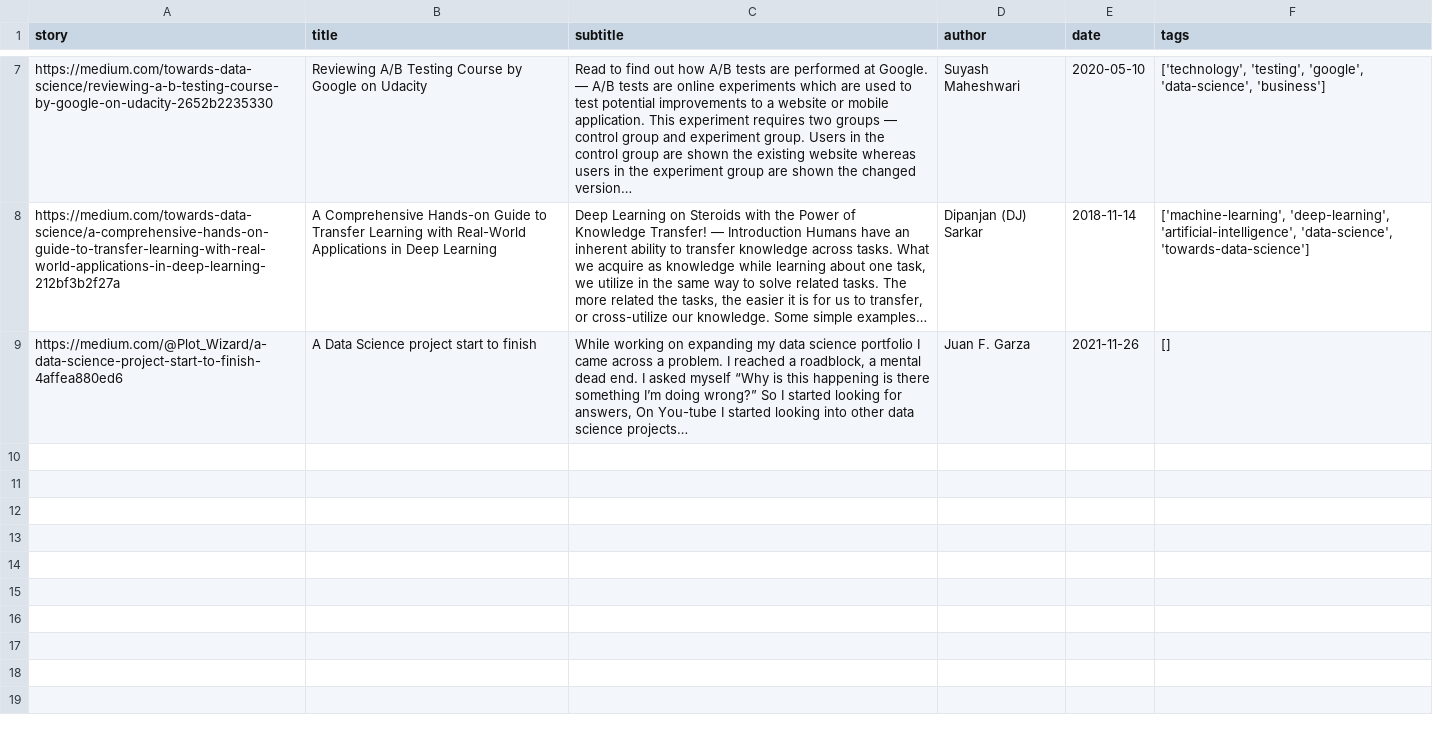
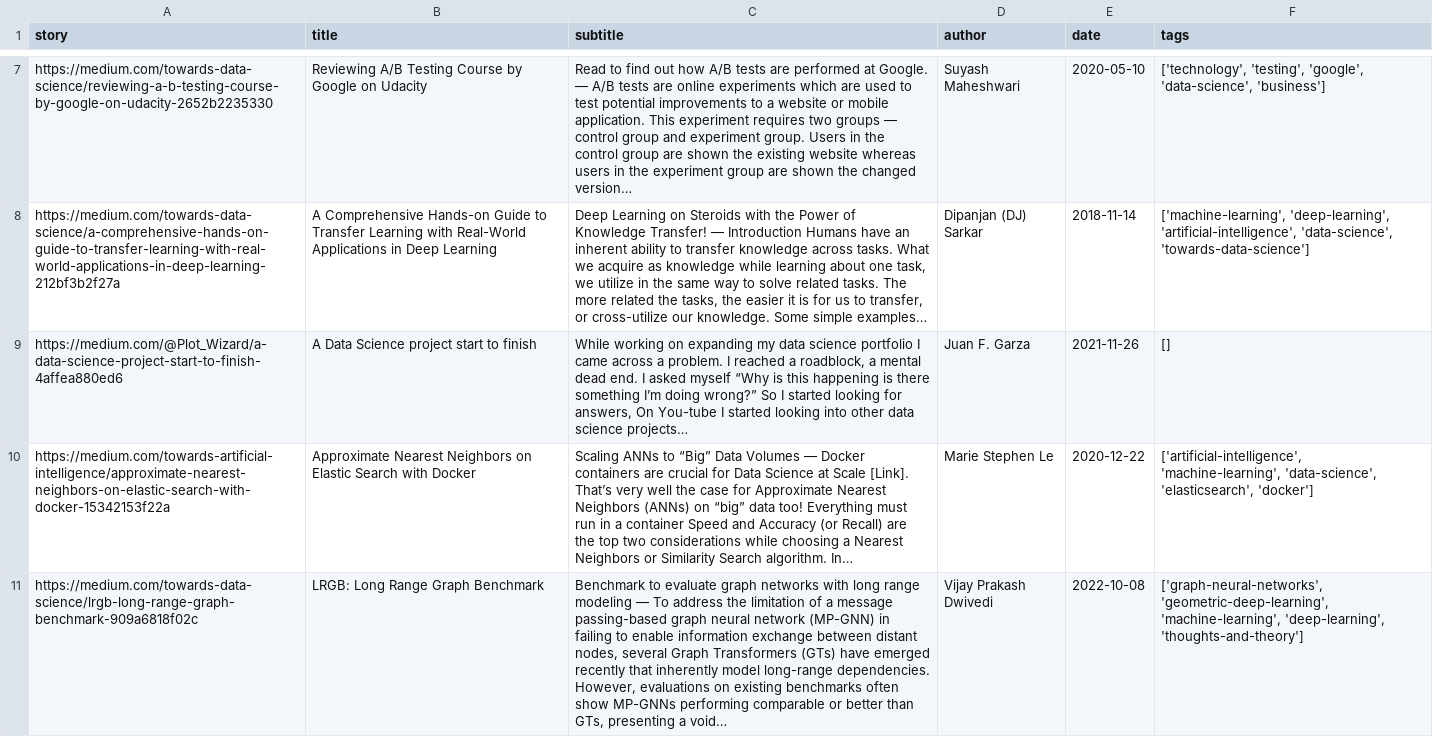
Before and after one commit to AlekseyKulevich/Django_test, a CSV file: medium_articles.csv, drawn as a sheet; only a part is shown, gaps mark what is left out; the diff names each change by its address in the sheet, - before the commit and + after, or states it on an @@ line.

Commit message:
Update medium_articles.csv

```diff
--- a/medium_articles.csv
+++ b/medium_articles.csv
+row 10: https://medium.com/towards-artificial-intelligence/approximate-nearest-neighbors-on-elastic-search-with-docker-15342153f22a | Approximate Nearest Neighbors on Elastic Search with Docker | Scaling ANNs to “Big” Data Volumes — Docker containers are crucial for Data Science at Scale [Link]. That’s very well the case for Approximate Nearest Neighbors (ANNs) on “big” data too! Everything must run in a container Speed and Accuracy (or Recall) are the top two considerations while choosing a Nearest Neighbors or Similarity Search algorithm. In… | Marie Stephen Le | 2020-12-22 | ['artificial-intelligence', 'machine-learning', 'data-science', 'elasticsearch', 'docker']
+row 11: https://medium.com/towards-data-science/lrgb-long-range-graph-benchmark-909a6818f02c | LRGB: Long Range Graph Benchmark | Benchmark to evaluate graph networks with long range modeling — To address the limitation of a message passing-based graph neural network (MP-GNN) in failing to enable information exchange between distant nodes, several Graph Transformers (GTs) have emerged recently that inherently model long-range dependencies. However, evaluations on existing benchmarks often show MP-GNNs performing comparable or better than GTs, presenting a void… | Vijay Prakash Dwivedi | 2022-10-08 | ['graph-neural-networks', 'geometric-deep-learning', 'machine-learning', 'deep-learning', 'thoughts-and-theory']
```
